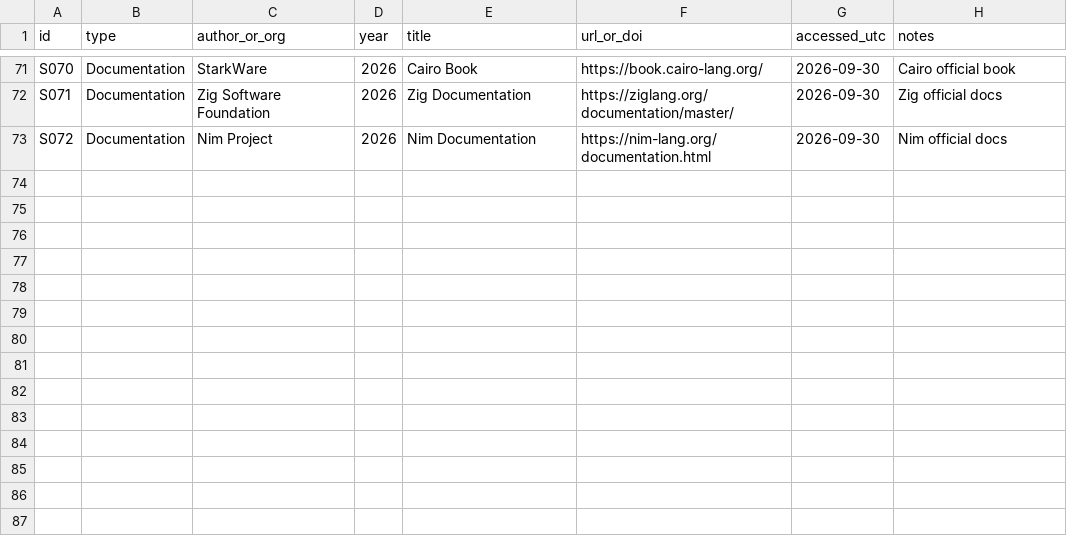
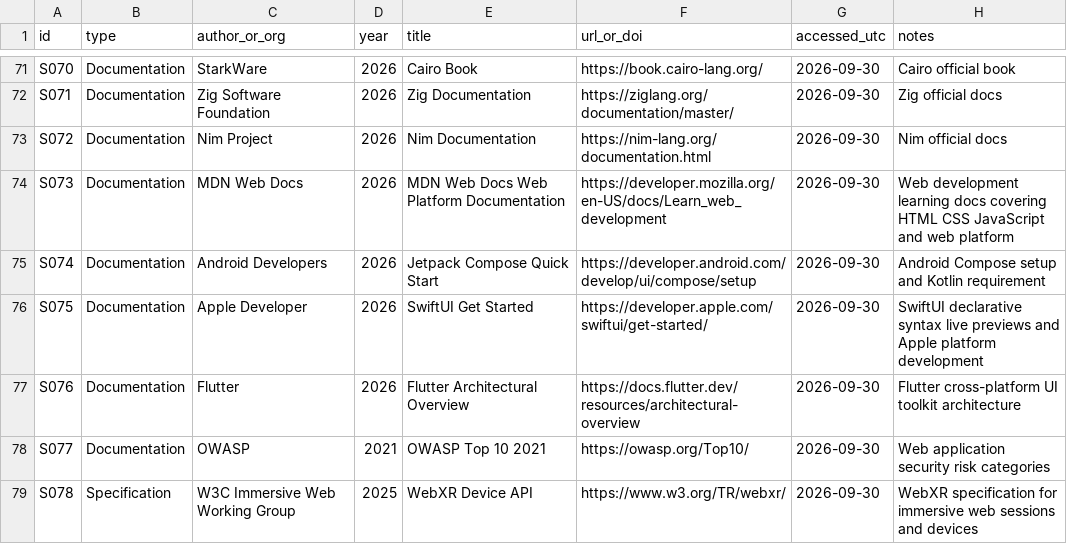
Before and after one commit to onlyforwebsiteuse0001-lang/learms, a CSV file: docs/it-research/sources/SOURCE_REGISTER.csv, drawn as a sheet; only a part is shown, gaps mark what is left out.

Commit message:
research-it: subdomains - draft IT domain deep dives
Co-authored-by: arena-agent <297053741+arena-agent@users.noreply.github.com>

```diff
--- a/docs/it-research/sources/SOURCE_REGISTER.csv
+++ b/docs/it-research/sources/SOURCE_REGISTER.csv
@@ -73 +73,7 @@ S071,Documentation,Zig Software Foundation,2026,Zig Documentation,https://ziglan
 S072,Documentation,Nim Project,2026,Nim Documentation,https://nim-lang.org/documentation.html,2026-09-30,"Nim official docs"
+S073,Documentation,MDN Web Docs,2026,MDN Web Docs Web Platform Documentation,https://developer.mozilla.org/en-US/docs/Learn_web_development,2026-09-30,"Web development learning docs covering HTML CSS JavaScript and web platform"
+S074,Documentation,Android Developers,2026,Jetpack Compose Quick Start,https://developer.android.com/develop/ui/compose/setup,2026-09-30,"Android Compose setup and Kotlin requirement"
+S075,Documentation,Apple Developer,2026,SwiftUI Get Started,https://developer.apple.com/swiftui/get-started/,2026-09-30,"SwiftUI declarative syntax live previews and Apple platform development"
+S076,Documentation,Flutter,2026,Flutter Architectural Overview,https://docs.flutter.dev/resources/architectural-overview,2026-09-30,"Flutter cross-platform UI toolkit architecture"
+S077,Documentation,OWASP,2021,OWASP Top 10 2021,https://owasp.org/Top10/,2026-09-30,"Web application security risk categories"
+S078,Specification,W3C Immersive Web Working Group,2025,WebXR Device API,https://www.w3.org/TR/webxr/,2026-09-30,"WebXR specification for immersive web sessions and devices"
```
Also changed, not shown: 18 other files.
